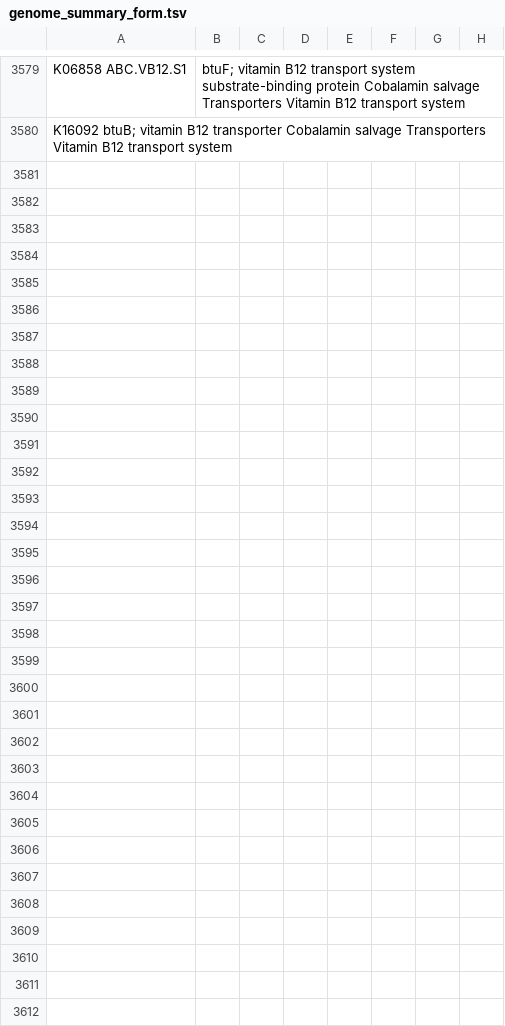
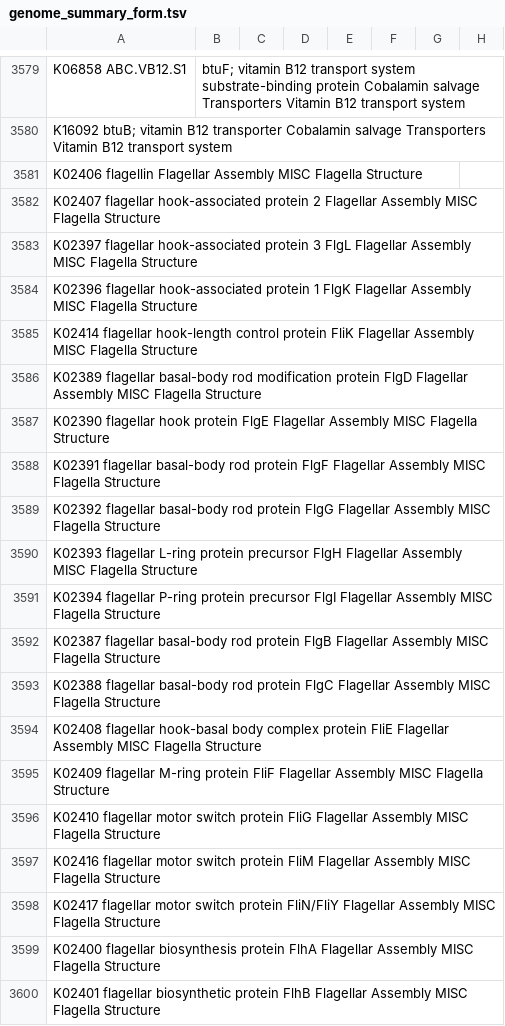
Before and after one commit to WrightonLabCSU/DRAM, a TSV file: data/genome_summary_form.tsv, drawn as a sheet; only a part is shown, gaps mark what is left out; rows hold the shown columns only; the diff covers the shown part only; the diff names each change by its address in the sheet, - before the commit and + after, or states it on an @@ line.

Commit message:
Add flagella to distillate

```diff
--- a/data/genome_summary_form.tsv
+++ b/data/genome_summary_form.tsv
+row 3581: K02406 flagellin Flagellar Assembly MISC Flagella Structure
+row 3582: K02407 flagellar hook-associated protein 2 Flagellar Assembly MISC Flagella Structure
+row 3583: K02397 flagellar hook-associated protein 3 FlgL Flagellar Assembly MISC Flagella Structure
+row 3584: K02396 flagellar hook-associated protein 1 FlgK Flagellar Assembly MISC Flagella Structure
+row 3585: K02414 flagellar hook-length control protein FliK Flagellar Assembly MISC Flagella Structure
+row 3586: K02389 flagellar basal-body rod modification protein FlgD Flagellar Assembly MISC Flagella Structure
+row 3587: K02390 flagellar hook protein FlgE Flagellar Assembly MISC Flagella Structure
+row 3588: K02391 flagellar basal-body rod protein FlgF Flagellar Assembly MISC Flagella Structure
+row 3589: K02392 flagellar basal-body rod protein FlgG Flagellar Assembly MISC Flagella Structure
+row 3590: K02393 flagellar L-ring protein precursor FlgH Flagellar Assembly MISC Flagella Structure
+row 3591: K02394 flagellar P-ring protein precursor FlgI Flagellar Assembly MISC Flagella Structure
+row 3592: K02387 flagellar basal-body rod protein FlgB Flagellar Assembly MISC Flagella Structure
+row 3593: K02388 flagellar basal-body rod protein FlgC Flagellar Assembly MISC Flagella Structure
+row 3594: K02408 flagellar hook-basal body complex protein FliE Flagellar Assembly MISC Flagella Structure
+row 3595: K02409 flagellar M-ring protein FliF Flagellar Assembly MISC Flagella Structure
+row 3596: K02410 flagellar motor switch protein FliG Flagellar Assembly MISC Flagella Structure
+row 3597: K02416 flagellar motor switch protein FliM Flagellar Assembly MISC Flagella Structure
+row 3598: K02417 flagellar motor switch protein FliN/FliY Flagellar Assembly MISC Flagella Structure
+row 3599: K02400 flagellar biosynthesis protein FlhA Flagellar Assembly MISC Flagella Structure
+row 3600: K02401 flagellar biosynthetic protein FlhB Flagellar Assembly MISC Flagella Structure
```
Also changed, not shown: 16 added rows elsewhere in this file.
